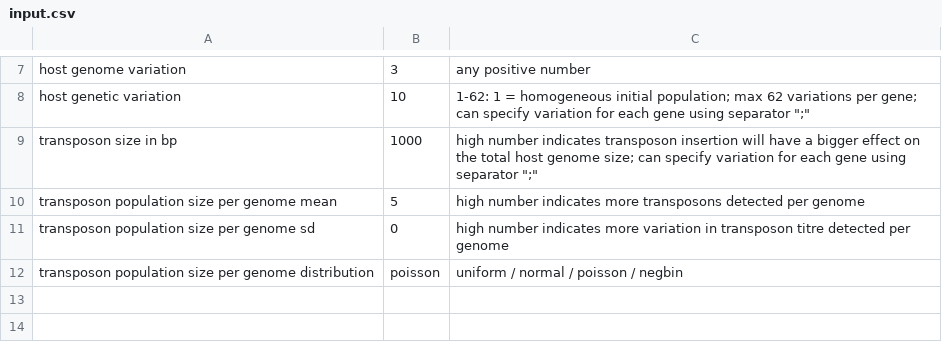
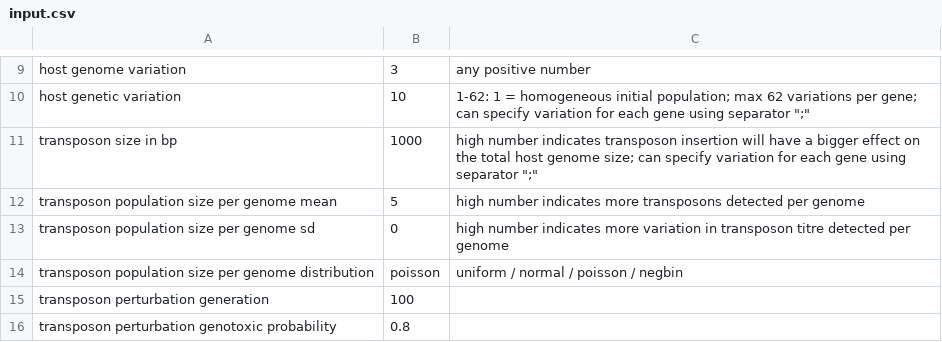
Before and after one commit to nickjcroucher/transposonDynamics, a CSV file: raw/input.csv, drawn as a sheet; only a part is shown, gaps mark what is left out; the diff covers the shown part only; the diff names each change by its address in the sheet, - before the commit and + after, or states it on an @@ line.

Commit message:
+ genotoxic response & advantage genes

```diff
--- a/raw/input.csv
+++ b/raw/input.csv
+row 15: transposon perturbation generation | 100
+row 16: transposon perturbation genotoxic probability | 0.8
```
Also changed, not shown: 4 added rows elsewhere in this file, 3 other files.
